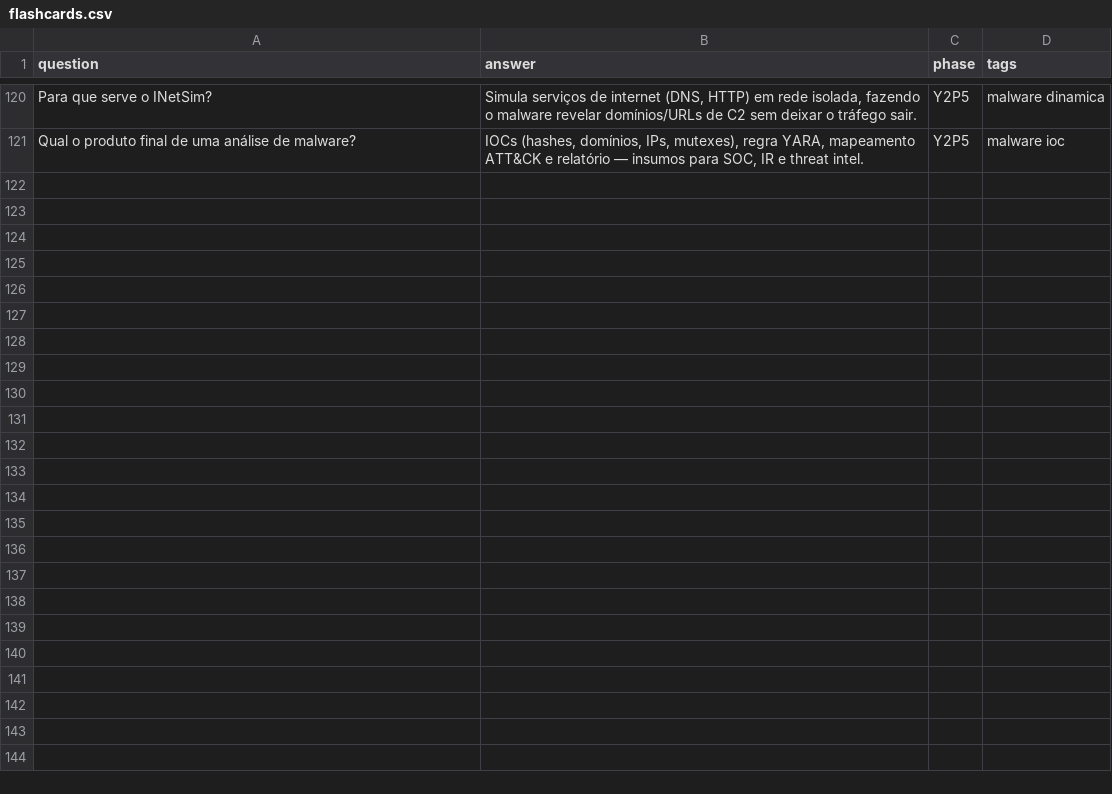
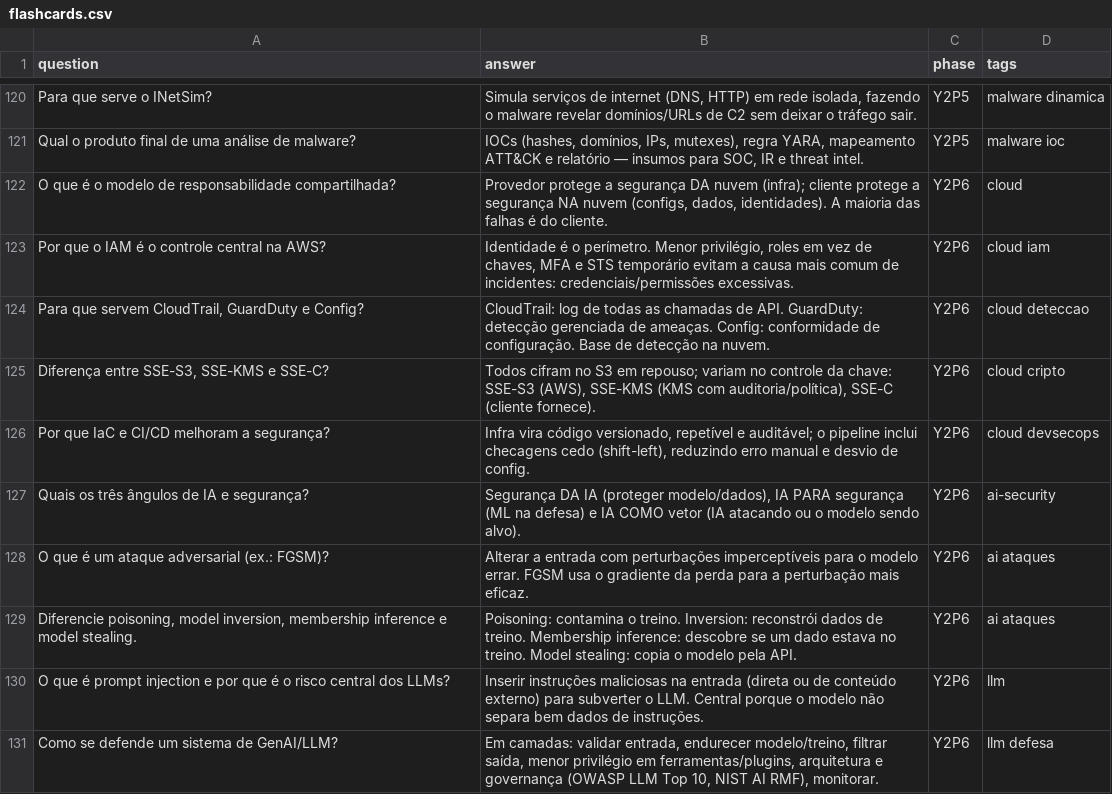
Before and after one commit to LeoneDutra/fiap-cybersecurity-notes, a CSV file: review/flashcards.csv, drawn as a sheet; only a part is shown, gaps mark what is left out.

```diff
--- a/review/flashcards.csv
+++ b/review/flashcards.csv
@@ -121 +121,11 @@ Para que serve o INetSim?,"Simula serviços de internet (DNS, HTTP) em rede isol
 Qual o produto final de uma análise de malware?,"IOCs (hashes, domínios, IPs, mutexes), regra YARA, mapeamento ATT&CK e relatório — insumos para SOC, IR e threat intel.",Y2P5,malware ioc
+O que é o modelo de responsabilidade compartilhada?,"Provedor protege a segurança DA nuvem (infra); cliente protege a segurança NA nuvem (configs, dados, identidades). A maioria das falhas é do cliente.",Y2P6,cloud
+Por que o IAM é o controle central na AWS?,"Identidade é o perímetro. Menor privilégio, roles em vez de chaves, MFA e STS temporário evitam a causa mais comum de incidentes: credenciais/permissões excessivas.",Y2P6,cloud iam
+"Para que servem CloudTrail, GuardDuty e Config?",CloudTrail: log de todas as chamadas de API. GuardDuty: detecção gerenciada de ameaças. Config: conformidade de configuração. Base de detecção na nuvem.,Y2P6,cloud deteccao
+"Diferença entre SSE-S3, SSE-KMS e SSE-C?","Todos cifram no S3 em repouso; variam no controle da chave: SSE-S3 (AWS), SSE-KMS (KMS com auditoria/política), SSE-C (cliente fornece).",Y2P6,cloud cripto
+Por que IaC e CI/CD melhoram a segurança?,"Infra vira código versionado, repetível e auditável; o pipeline inclui checagens cedo (shift-left), reduzindo erro manual e desvio de config.",Y2P6,cloud devsecops
+Quais os três ângulos de IA e segurança?,"Segurança DA IA (proteger modelo/dados), IA PARA segurança (ML na defesa) e IA COMO vetor (IA atacando ou o modelo sendo alvo).",Y2P6,ai-security
+O que é um ataque adversarial (ex.: FGSM)?,Alterar a entrada com perturbações imperceptíveis para o modelo errar. FGSM usa o gradiente da perda para a perturbação mais eficaz.,Y2P6,ai ataques
+"Diferencie poisoning, model inversion, membership inference e model stealing.",Poisoning: contamina o treino. Inversion: reconstrói dados de treino. Membership inference: descobre se um dado estava no treino. Model stealing: copia o modelo pela API.,Y2P6,ai ataques
+O que é prompt injection e por que é o risco central dos LLMs?,Inserir instruções maliciosas na entrada (direta ou de conteúdo externo) para subverter o LLM. Central porque o modelo não separa bem dados de instruções.,Y2P6,llm
+Como se defende um sistema de GenAI/LLM?,"Em camadas: validar entrada, endurecer modelo/treino, filtrar saída, menor privilégio em ferramentas/plugins, arquitetura e governança (OWASP LLM Top 10, NIST AI RMF), monitorar.",Y2P6,llm defesa
```
Also changed, not shown: 4 other files.
